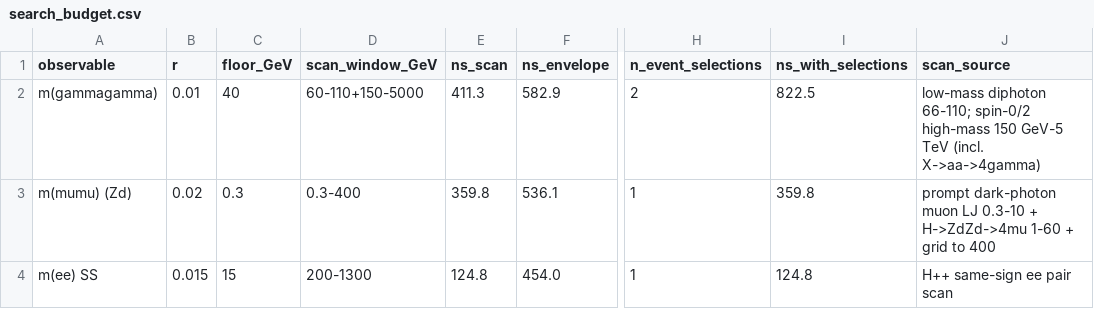
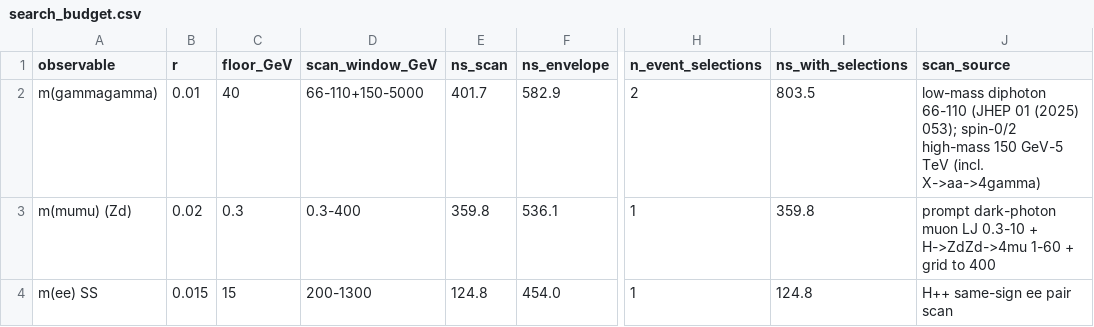
Before and after one commit to rodem-hep/search-budget, a CSV file: results/tables/search_budget.csv, drawn as a sheet; only a part is shown, gaps mark what is left out; the diff names each change by its address in the sheet, - before the commit and + after, or states it on an @@ line.

```diff
--- a/results/tables/search_budget.csv
+++ b/results/tables/search_budget.csv
-D2 (scan_window_GeV): 60-110+150-5000
+D2 (scan_window_GeV): 66-110+150-5000
-E2 (ns_scan): 411.3
+E2 (ns_scan): 401.7
-I2 (ns_with_selections): 822.5
+I2 (ns_with_selections): 803.5
-J2 (scan_source): low-mass diphoton 66-110; spin-0/2 high-mass…
+J2 (scan_source): low-mass diphoton 66-110 (JHEP 01 (2025) 053); spin-0/2 high-mass…
```
Also changed, not shown: results/tables/search_budget_selections.csv, 13 other files.
